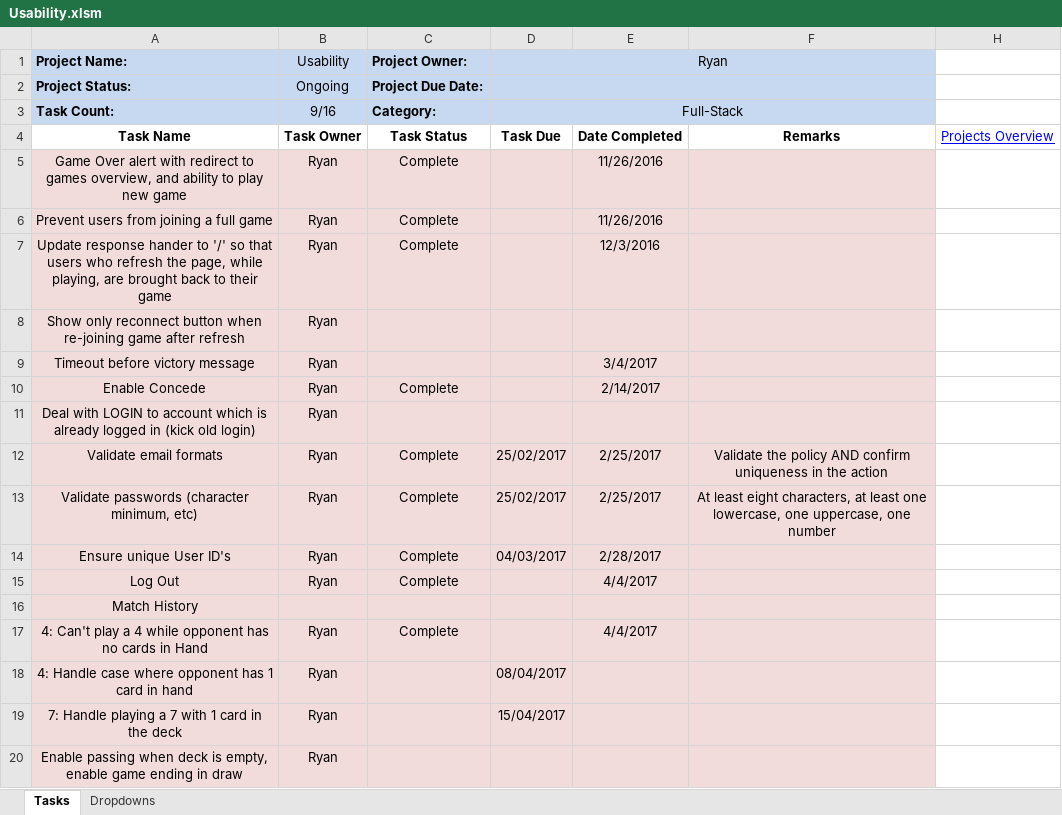
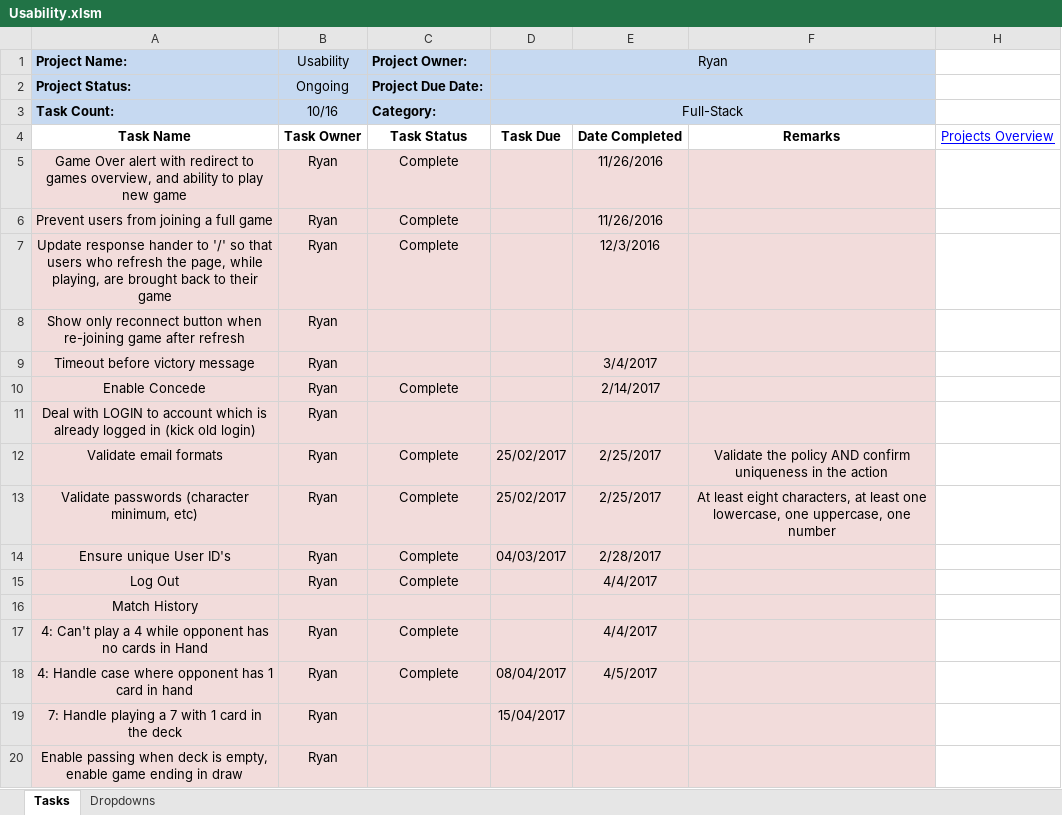
Before and after one commit to cuttle-cards/cuttle, an Excel workbook: agenda/Usability.xlsm, sheet Tasks, drawn as a sheet; values as stored, in another font and other column widths than the file's, no borders; conditional formats not drawn; the diff names each change by its address in the sheet, - before the commit and + after, or states it on an @@ line.

```diff
--- a/agenda/Usability.xlsm (sheet Tasks)
+++ b/agenda/Usability.xlsm (sheet Tasks)
-B3 (Usability): 9/16
+B3 (Usability): 10/16
-C18 (Project Owner:): (empty)
+C18 (Project Owner:): Complete
-E18: (empty)
+E18: 4/5/2017
```
Also changed, not shown: agenda/OVERVIEW.xlsm, 4 other files.
